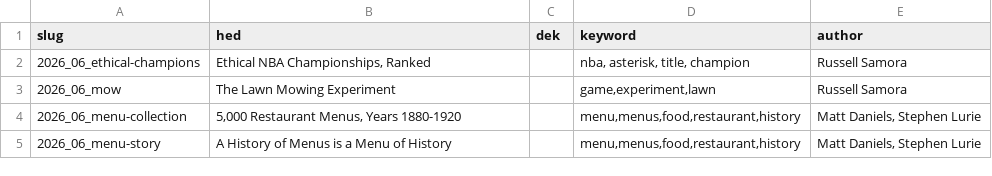
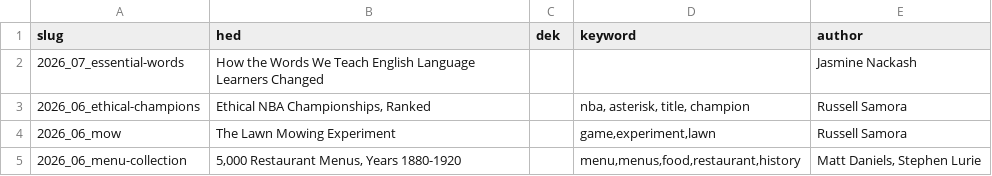
Before and after one commit to the-pudding/website, a CSV file: static/assets/data/search.csv, drawn as a sheet; only a part is shown; the shorter side is filled out with more unchanged rows; the diff names each change by its address in the sheet, - before the commit and + after, or states it on an @@ line.

```diff
--- a/static/assets/data/search.csv
+++ b/static/assets/data/search.csv
+row 2: 2026_07_essential-words | How the Words We Teach English Language Learners Changed |  |  | Jasmine Nackash
```
Also changed, not shown: src/data/authors.csv, src/data/stories.csv, 5 other files.
